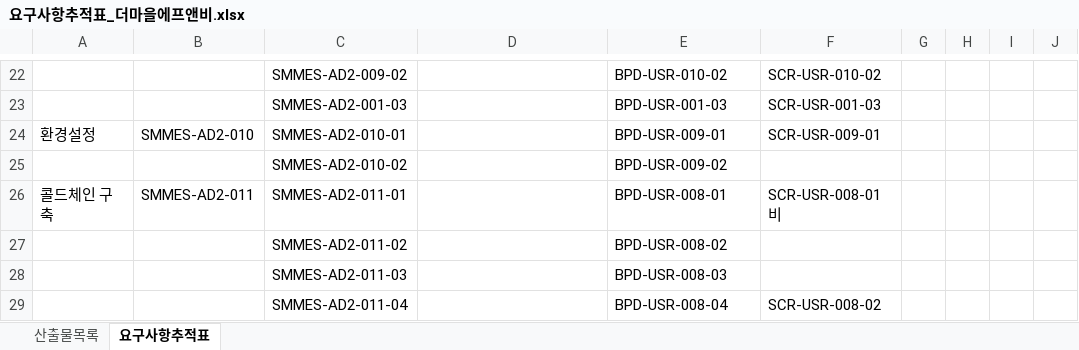
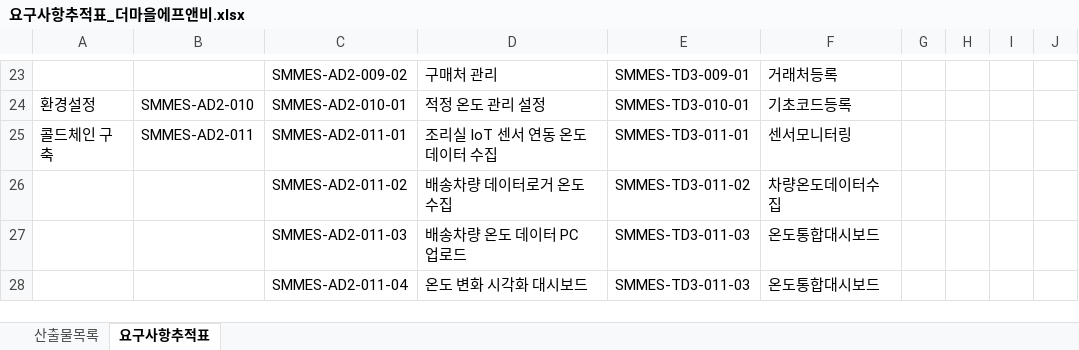
Before and after one commit to msowhite/SmartFactory2025Document, an Excel workbook: 7.더마을에프앤비/산출물_2025/요구사항추적표_더마을에프앤비.xlsx, sheet 요구사항추적표, drawn as a sheet; only a part is shown, gaps mark what is left out; values as stored, in another font and other column widths than the file's, no cell formats; removed rows and columns are numbered as before the commit, all else as after; the diff covers the shown part only; the diff names each change by its address in the sheet, - before the commit and + after, or states it on an @@ line.

```diff
--- a/7.더마을에프앤비/산출물_2025/요구사항추적표_더마을에프앤비.xlsx (sheet 요구사항추적표)
+++ b/7.더마을에프앤비/산출물_2025/요구사항추적표_더마을에프앤비.xlsx (sheet 요구사항추적표)
-D23: (empty)
+D23: 구매처 관리
-E23: BPD-USR-010-02
+E23: SMMES-TD3-009-01
-F23: SCR-USR-010-02
+F23: 거래처등록
-row 23:  |  | SMMES-AD2-001-03 |  | BPD-USR-001-03 | SCR-USR-001-03
-D24: (empty)
+D24: 적정 온도 관리 설정
-E24: BPD-USR-009-01
+E24: SMMES-TD3-010-01
-F24: SCR-USR-009-01
+F24: 기초코드등록
-row 25:  |  | SMMES-AD2-010-02 |  | BPD-USR-009-02
-D25: (empty)
+D25: 조리실 IoT 센서 연동 온도 데이터 수집
-E25: BPD-USR-008-01
+E25: SMMES-TD3-011-01
-F25: SCR-USR-008-01 비
+F25: 센서모니터링
-D26: (empty)
+D26: 배송차량 데이터로거 온도 수집
-E26: BPD-USR-008-02
+E26: SMMES-TD3-011-02
-F26: (empty)
+F26: 차량온도데이터수집
-D27: (empty)
+D27: 배송차량 온도 데이터 PC 업로드
-E27: BPD-USR-008-03
+E27: SMMES-TD3-011-03
-F27: (empty)
+F27: 온도통합대시보드
-D28: (empty)
+D28: 온도 변화 시각화 대시보드
-E28: BPD-USR-008-04
+E28: SMMES-TD3-011-03
-F28: SCR-USR-008-02
+F28: 온도통합대시보드
```
Also changed, not shown: 2 added rows, 1 removed row and 60 edited cells elsewhere in this sheet, sheet 산출물목록, cell formats, 6 other files.
